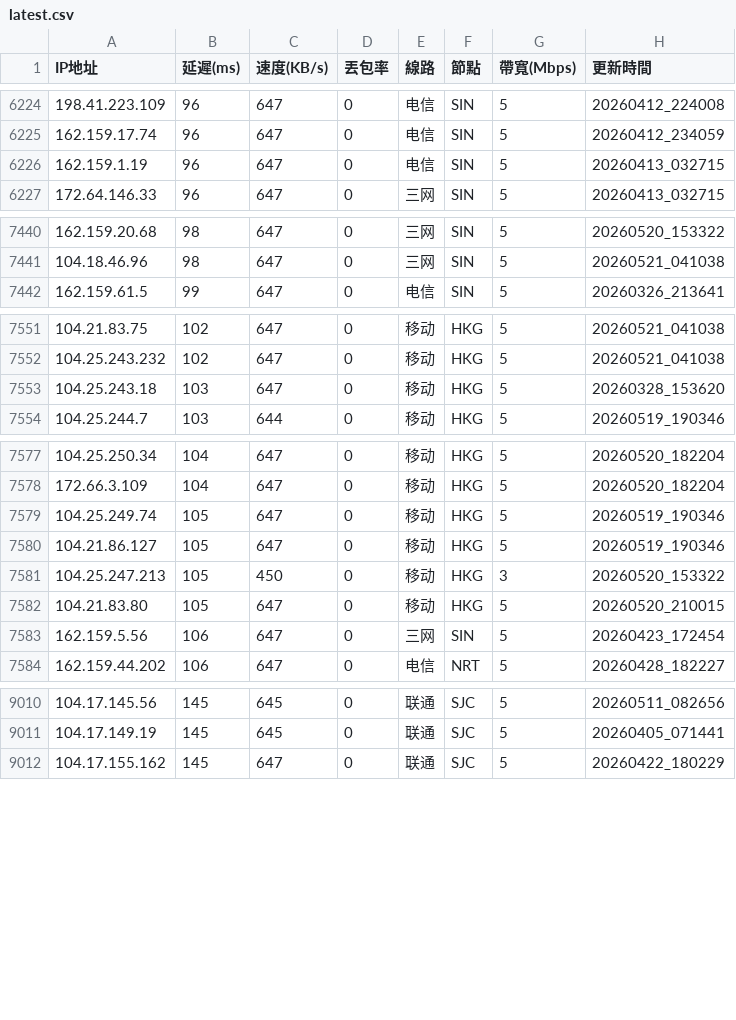
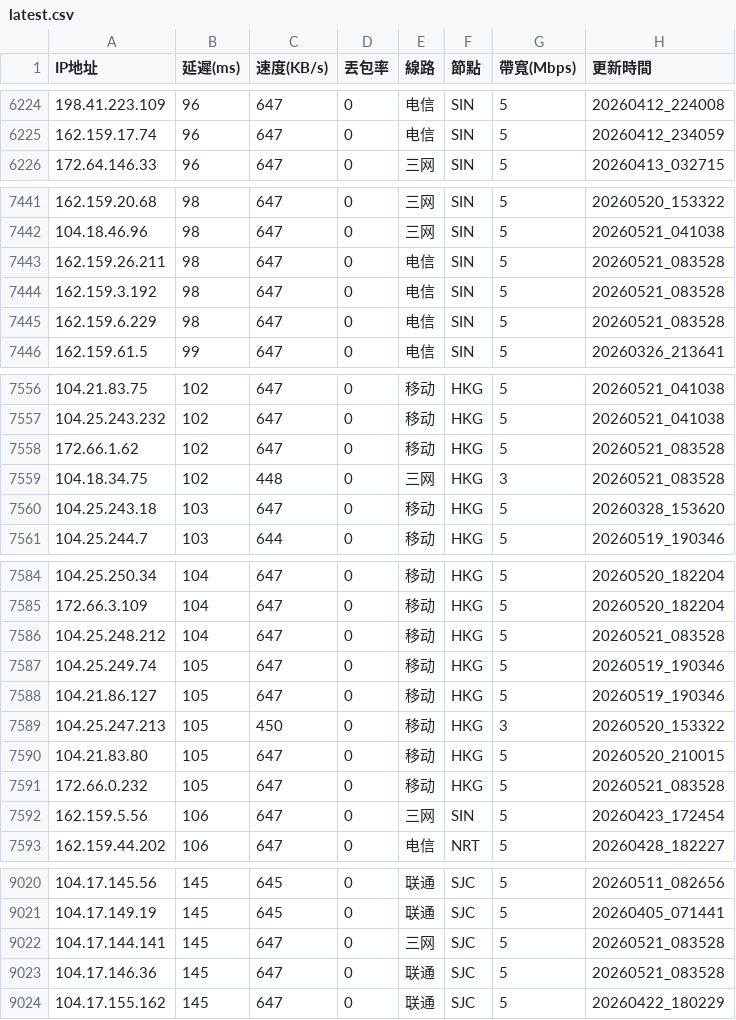
Before and after one commit to ssroom/ydltdx, a CSV file: data/latest.csv, drawn as a sheet; only a part is shown, gaps mark what is left out; removed rows and columns are numbered as before the commit, all else as after; the diff covers the shown part only; the diff names each change by its address in the sheet, - before the commit and + after, or states it on an @@ line.

```diff
--- a/data/latest.csv
+++ b/data/latest.csv
-row 6226: 162.159.1.19 | 96 | 647 | 0 | 电信 | SIN | 5 | 20260413_032715
+row 7443: 162.159.26.211 | 98 | 647 | 0 | 电信 | SIN | 5 | 20260521_083528
+row 7444: 162.159.3.192 | 98 | 647 | 0 | 电信 | SIN | 5 | 20260521_083528
+row 7445: 162.159.6.229 | 98 | 647 | 0 | 电信 | SIN | 5 | 20260521_083528
+row 7558: 172.66.1.62 | 102 | 647 | 0 | 移动 | HKG | 5 | 20260521_083528
+row 7559: 104.18.34.75 | 102 | 448 | 0 | 三网 | HKG | 3 | 20260521_083528
+row 7586: 104.25.248.212 | 104 | 647 | 0 | 移动 | HKG | 5 | 20260521_083528
+row 7591: 172.66.0.232 | 105 | 647 | 0 | 移动 | HKG | 5 | 20260521_083528
+row 9022: 104.17.144.141 | 145 | 647 | 0 | 三网 | SJC | 5 | 20260521_083528
+row 9023: 104.17.146.36 | 145 | 647 | 0 | 联通 | SJC | 5 | 20260521_083528
```
Also changed, not shown: 10 added rows, 4 removed rows and 2 edited cells elsewhere in this file, data/current.csv, 5 other files.
